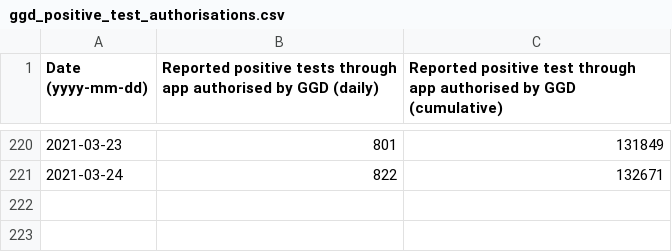
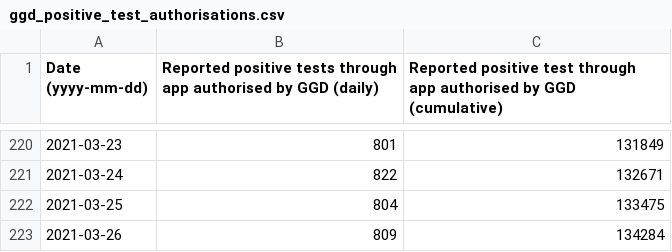
Before and after one commit to minvws/nl-covid19-notification-app-statistics, a CSV file: statistics/ggd_positive_test_authorisations.csv, drawn as a sheet; only a part is shown, gaps mark what is left out.

Commit message:
Update GGD confirmed positive tests statistics

```diff
--- a/statistics/ggd_positive_test_authorisations.csv
+++ b/statistics/ggd_positive_test_authorisations.csv
@@ -221 +221,3 @@
 2021-03-24,822,132671
+2021-03-25,804,133475
+2021-03-26,809,134284
```
